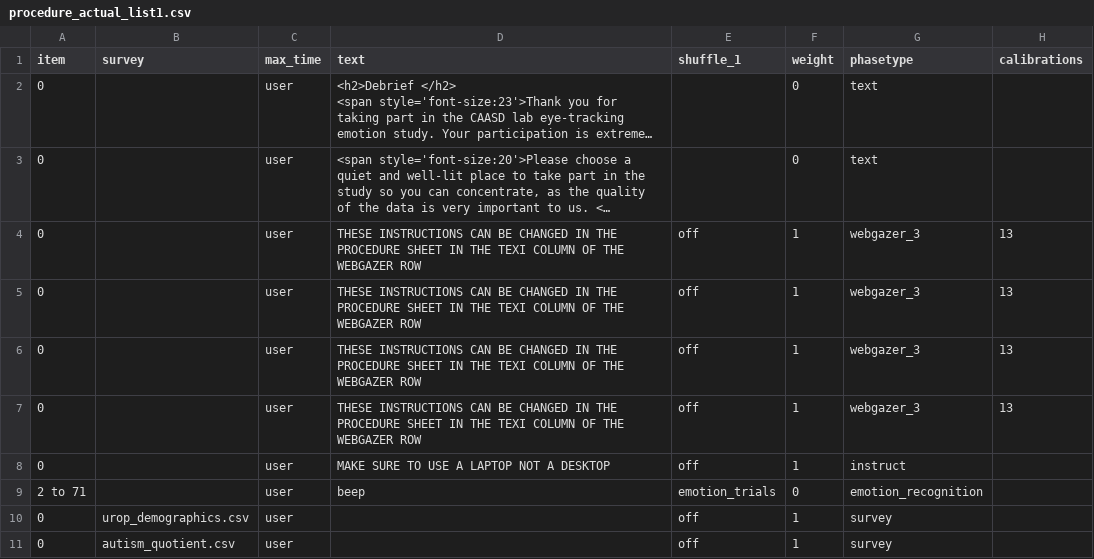
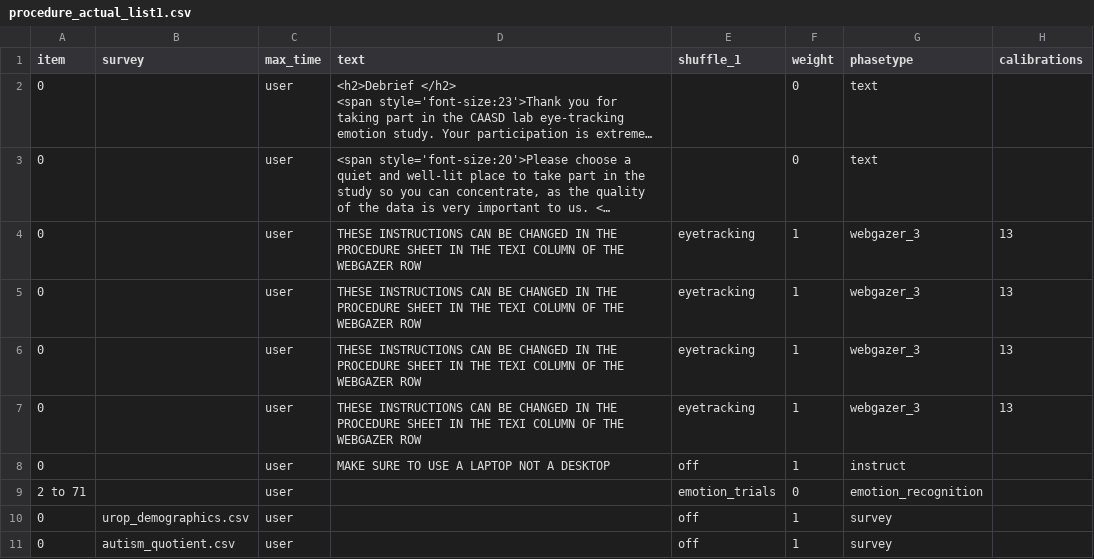
Before and after one commit to ong-haffey/eyetracking-2022, a CSV file: User/Projects/eyetracking-2022/procedure_actual_list1.csv, drawn as a sheet; only a part is shown; long unchanged cells end in …; the diff names each change by its address in the sheet, - before the commit and + after, or states it on an @@ line.

```diff
--- a/User/Projects/eyetracking-2022/procedure_actual_list1.csv
+++ b/User/Projects/eyetracking-2022/procedure_actual_list1.csv
-E4:E7 (shuffle_1): off
+E4:E7 (shuffle_1): eyetracking
-D9 (text): beep
+D9 (text): (empty)
```
Also changed, not shown: 6 other files.
